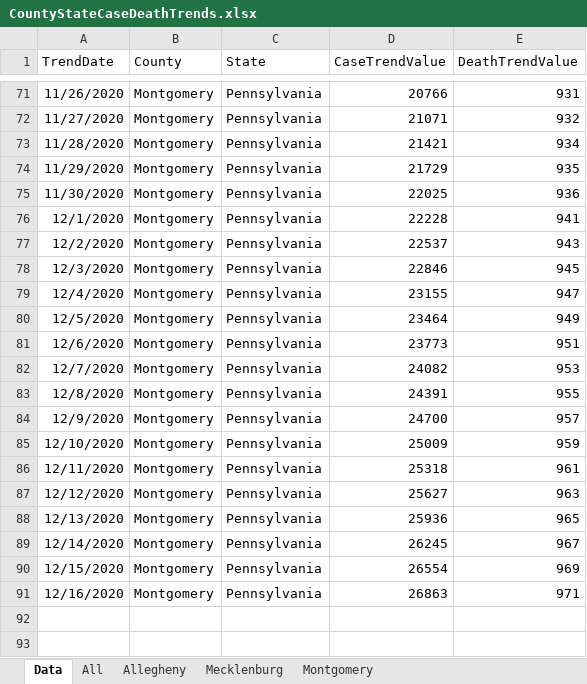
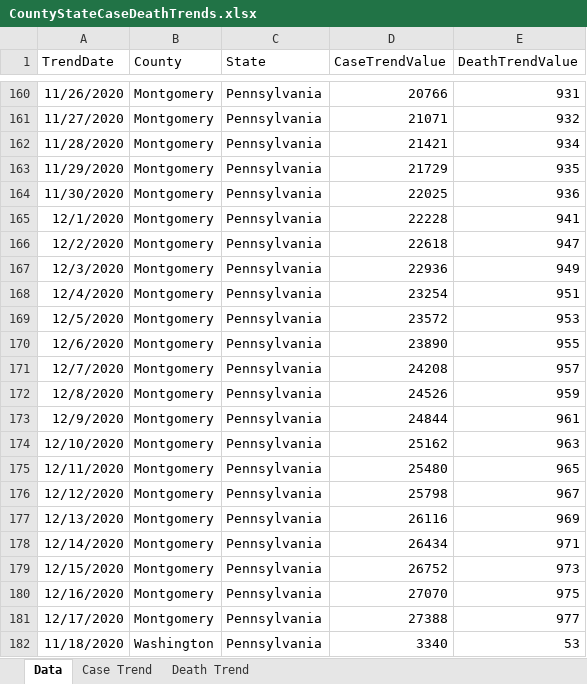
Before and after one commit to mhowe0422/mhowe0422.github.io, an Excel workbook: covid19/data/CountyStateCaseDeathTrends.xlsx, sheet Data, drawn as a sheet; only a part is shown, gaps mark what is left out; values as stored, in another font and other column widths than the file's, no borders; table styles not drawn; addresses are those after the commit; the diff covers the shown part only; the diff names each change by its address in the sheet, - before the commit and + after, or states it on an @@ line.

```diff
--- a/covid19/data/CountyStateCaseDeathTrends.xlsx (sheet Data)
+++ b/covid19/data/CountyStateCaseDeathTrends.xlsx (sheet Data)
-sheet tab: All
+sheet tab: Case Trend
-sheet tab: Mecklenburg
+sheet tab: Death Trend
-sheet tab: Allegheny
-sheet tab: Montgomery
-D166 (CaseTrendValue): 22537
+D166 (CaseTrendValue): 22618
-E166 (DeathTrendValue): 943
+E166 (DeathTrendValue): 947
-D167 (CaseTrendValue): 22846
+D167 (CaseTrendValue): 22936
-E167 (DeathTrendValue): 945
+E167 (DeathTrendValue): 949
-D168 (CaseTrendValue): 23155
+D168 (CaseTrendValue): 23254
-E168 (DeathTrendValue): 947
+E168 (DeathTrendValue): 951
-D169 (CaseTrendValue): 23464
+D169 (CaseTrendValue): 23572
-E169 (DeathTrendValue): 949
+E169 (DeathTrendValue): 953
-D170 (CaseTrendValue): 23773
+D170 (CaseTrendValue): 23890
-E170 (DeathTrendValue): 951
+E170 (DeathTrendValue): 955
-D171 (CaseTrendValue): 24082
+D171 (CaseTrendValue): 24208
-E171 (DeathTrendValue): 953
+E171 (DeathTrendValue): 957
-D172 (CaseTrendValue): 24391
+D172 (CaseTrendValue): 24526
-E172 (DeathTrendValue): 955
+E172 (DeathTrendValue): 959
-D173 (CaseTrendValue): 24700
+D173 (CaseTrendValue): 24844
-E173 (DeathTrendValue): 957
+E173 (DeathTrendValue): 961
-D174 (CaseTrendValue): 25009
+D174 (CaseTrendValue): 25162
-E174 (DeathTrendValue): 959
+E174 (DeathTrendValue): 963
-D175 (CaseTrendValue): 25318
+D175 (CaseTrendValue): 25480
-E175 (DeathTrendValue): 961
+E175 (DeathTrendValue): 965
-D176 (CaseTrendValue): 25627
+D176 (CaseTrendValue): 25798
-E176 (DeathTrendValue): 963
+E176 (DeathTrendValue): 967
-D177 (CaseTrendValue): 25936
+D177 (CaseTrendValue): 26116
-E177 (DeathTrendValue): 965
+E177 (DeathTrendValue): 969
-D178 (CaseTrendValue): 26245
+D178 (CaseTrendValue): 26434
-E178 (DeathTrendValue): 967
+E178 (DeathTrendValue): 971
-D179 (CaseTrendValue): 26554
+D179 (CaseTrendValue): 26752
-E179 (DeathTrendValue): 969
+E179 (DeathTrendValue): 973
-D180 (CaseTrendValue): 26863
+D180 (CaseTrendValue): 27070
-E180 (DeathTrendValue): 971
+E180 (DeathTrendValue): 975
+row 181: 12/17/2020 | Montgomery | Pennsylvania | 27388 | 977
+row 182: 11/18/2020 | Washington | Pennsylvania | 3340 | 53
```
Also changed, not shown: 151 added rows, 3 removed rows and 60 edited cells elsewhere in this sheet, charts or pictures, covid19/data/TrendTest.xlsx, covid19/data/USCaseCount.xlsx.
